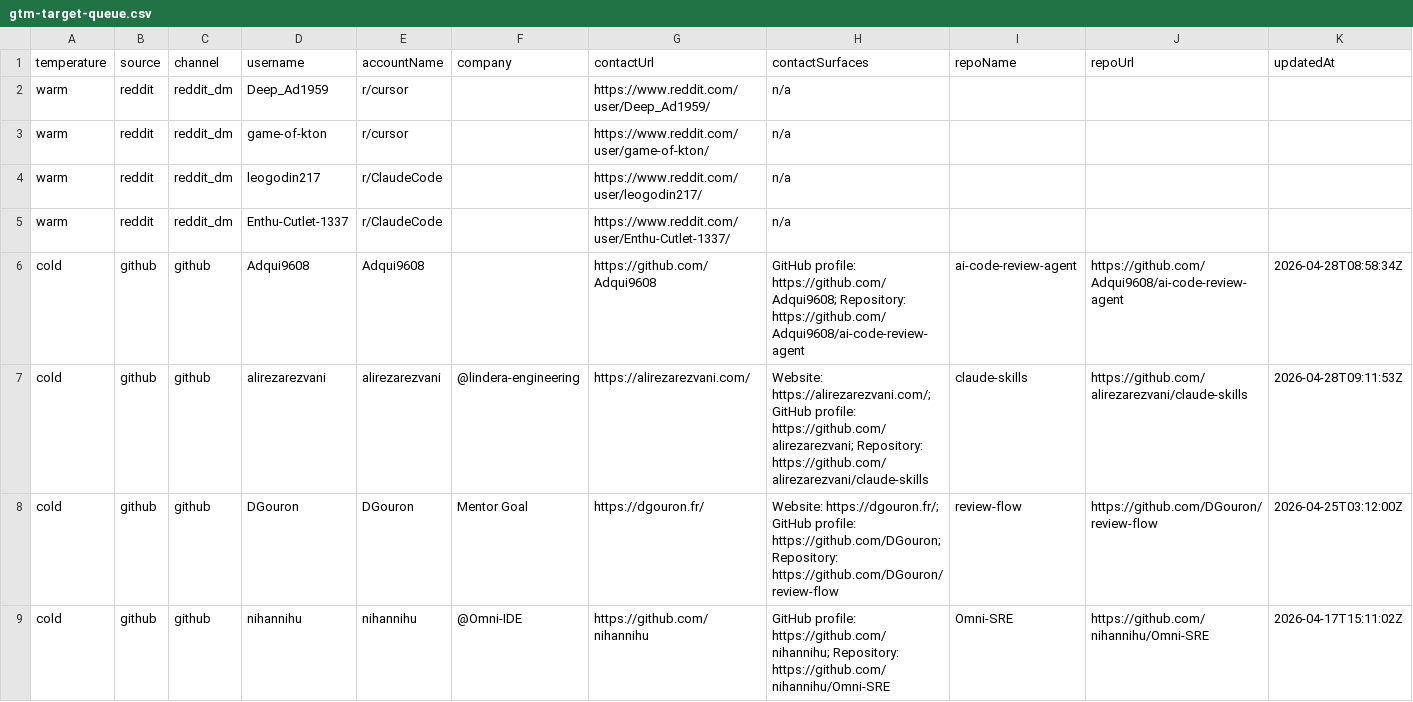
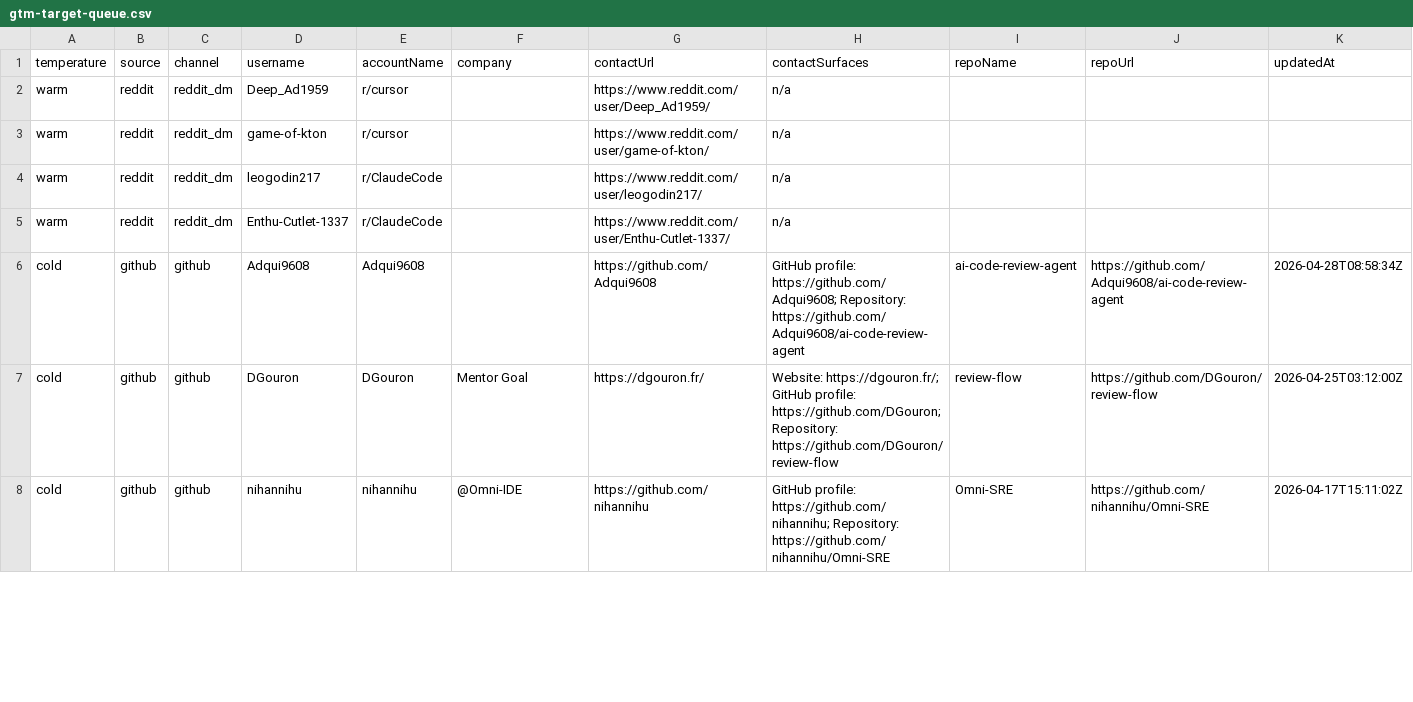
Before and after one commit to IgorGanapolsky/ThumbGate, a CSV file: docs/marketing/gtm-target-queue.csv, drawn as a sheet; only a part is shown; removed rows and columns are numbered as before the commit, all else as after; rows hold the shown columns only; the diff covers the shown part only; the diff names each change by its address in the sheet, - before the commit and + after, or states it on an @@ line.

```diff
--- a/docs/marketing/gtm-target-queue.csv
+++ b/docs/marketing/gtm-target-queue.csv
-row 7: cold | github | github | alirezarezvani | alirezarezvani | @lindera-engineering | https://alirezarezvani.com/ | Website: https://alirezarezvani.com/; GitHub profile: https://github.com/alirezarezvani; Repository: https://github.com/alirezarezvani/claude-skills | claude-skills | https://github.com/alirezarezvani/claude-skills | 2026-04-28T09:11:53Z
```
Also changed, not shown: 1 added row and 15 edited cells elsewhere in this file, 11 other files.
